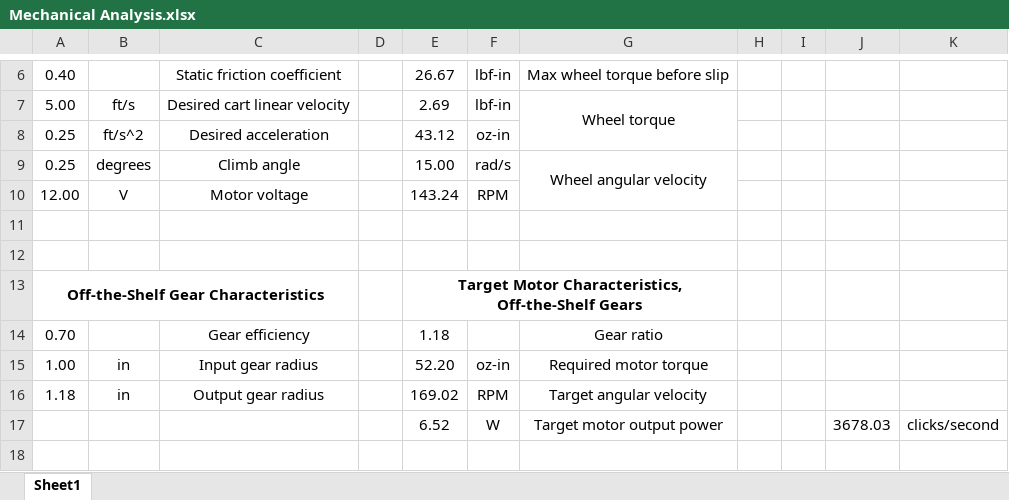
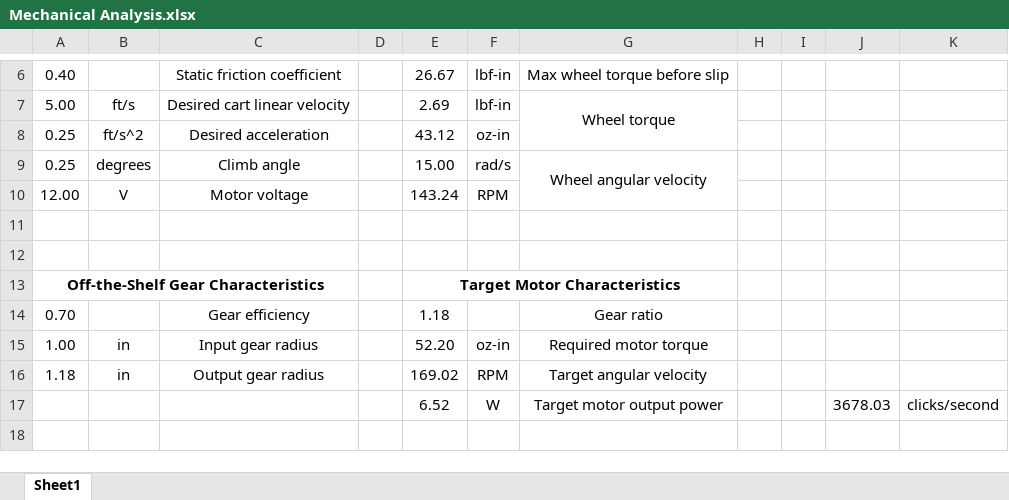
Before and after one commit to skurwa/smart-cart, an Excel workbook: Analysis/Mechanical Analysis.xlsx, sheet Sheet1, drawn as a sheet; only a part is shown, gaps mark what is left out; values as stored, in another font and other column widths than the file's, no borders; charts and pictures not drawn; the diff names each change by its address in the sheet, - before the commit and + after, or states it on an @@ line.

```diff
--- a/Analysis/Mechanical Analysis.xlsx (sheet Sheet1)
+++ b/Analysis/Mechanical Analysis.xlsx (sheet Sheet1)
-E13: Target Motor Characteristics, Off-the-Shelf Gears
+E13: Target Motor Characteristics
```
Also changed, not shown: charts or pictures, BOM.xlsx, 3 other files.
